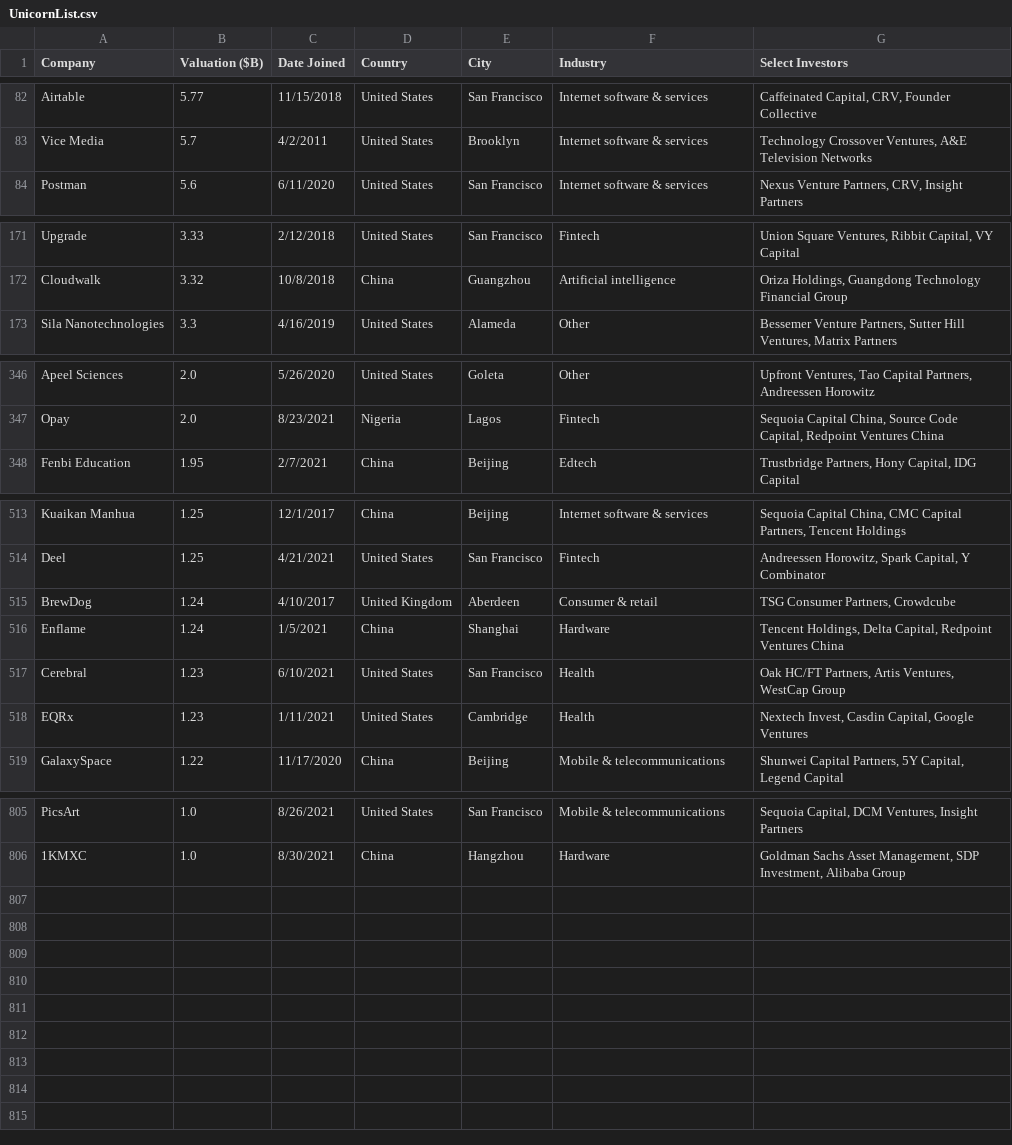
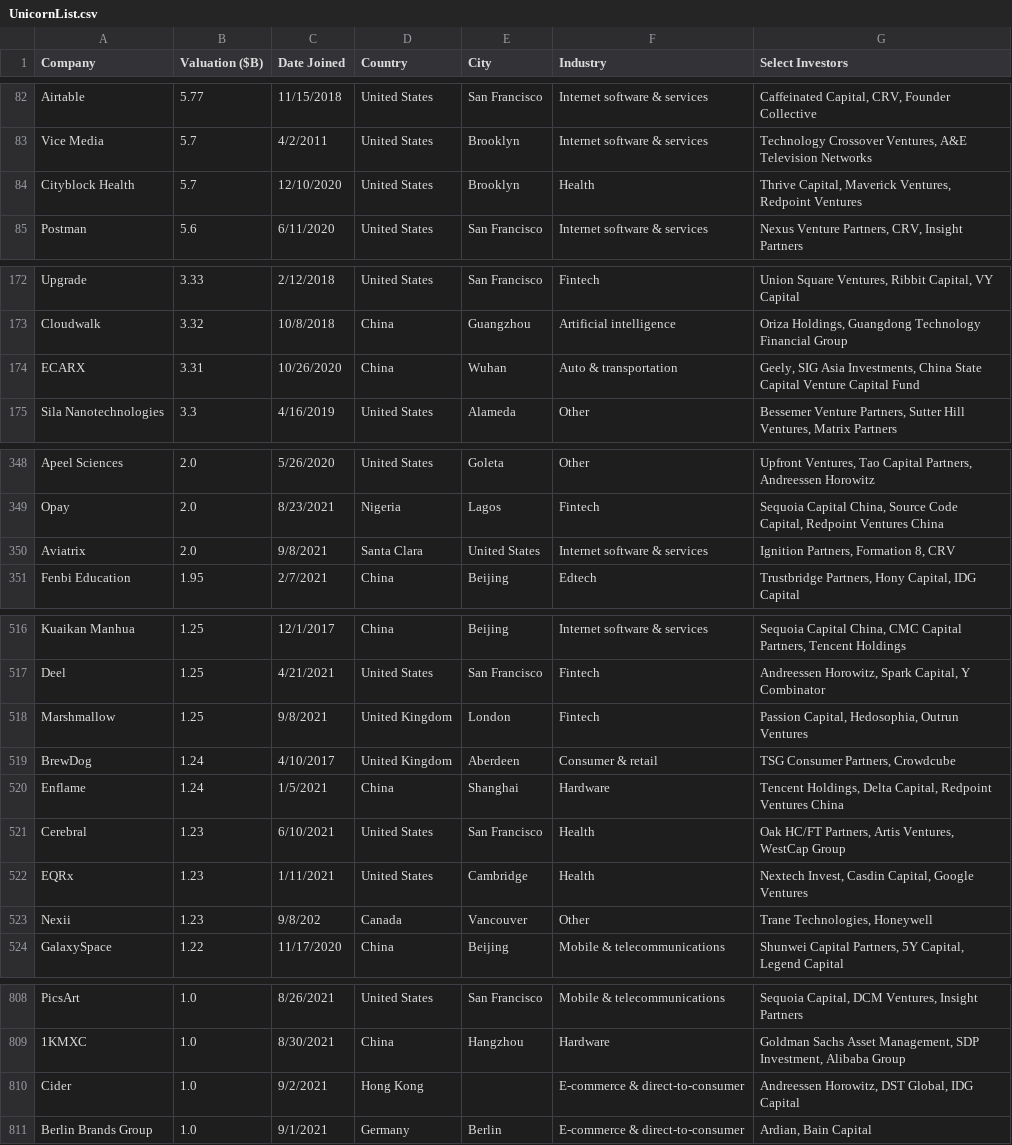
Before and after one commit to Hiromisa/unicorn-autoscrape, a CSV file: UnicornList.csv, drawn as a sheet; only a part is shown, gaps mark what is left out; the diff covers the shown part only.

```diff
--- a/UnicornList.csv
+++ b/UnicornList.csv
@@ -83,2 +83,3 @@ Airtable,5.77,11/15/2018,United States,San Francisco,Internet software & service
 Vice Media,5.7,4/2/2011,United States,Brooklyn,Internet software & services,"Technology Crossover Ventures, A&E Television Networks"
+Cityblock Health,5.7,12/10/2020,United States,Brooklyn,Health,"Thrive Capital, Maverick Ventures, Redpoint Ventures"
 Postman,5.6,6/11/2020,United States,San Francisco,Internet software & services,"Nexus Venture Partners, CRV, Insight Partners"
@@ -172,2 +173,3 @@ Upgrade,3.33,2/12/2018,United States,San Francisco,Fintech,"Union Square Venture
 Cloudwalk,3.32,10/8/2018,China,Guangzhou,Artificial intelligence,"Oriza Holdings, Guangdong Technology Financial Group"
+ECARX,3.31,10/26/2020,China,Wuhan,Auto & transportation,"Geely, SIG Asia Investments, China State Capital Venture Capital Fund"
 Sila Nanotechnologies,3.3,4/16/2019,United States,Alameda,Other,"Bessemer Venture Partners, Sutter Hill Ventures, Matrix Partners"
@@ -347,2 +349,3 @@ Apeel Sciences,2.0,5/26/2020,United States,Goleta,Other,"Upfront Ventures, Tao C
 Opay,2.0,8/23/2021,Nigeria,Lagos,Fintech,"Sequoia Capital China, Source Code Capital, Redpoint Ventures China"
+Aviatrix,2.0,9/8/2021,Santa Clara,United States,Internet software & services,"Ignition Partners, Formation 8, CRV"
 Fenbi Education,1.95,2/7/2021,China,Beijing,Edtech,"Trustbridge Partners, Hony Capital, IDG Capital"
@@ -514,2 +517,3 @@ Kuaikan Manhua,1.25,12/1/2017,China,Beijing,Internet software & services,"Sequoi
 Deel,1.25,4/21/2021,United States,San Francisco,Fintech,"Andreessen Horowitz, Spark Capital, Y Combinator"
+Marshmallow,1.25,9/8/2021,United Kingdom,London,Fintech,"Passion Capital, Hedosophia, Outrun Ventures"
 BrewDog,1.24,4/10/2017,United Kingdom,Aberdeen,Consumer & retail,"TSG Consumer Partners, Crowdcube"
@@ -518,2 +522,3 @@ Cerebral,1.23,6/10/2021,United States,San Francisco,Health,"Oak HC/FT Partners,
 EQRx,1.23,1/11/2021,United States,Cambridge,Health,"Nextech Invest, Casdin Capital, Google Ventures"
+Nexii,1.23,9/8/202,Canada,Vancouver,Other,"Trane Technologies, Honeywell"
 GalaxySpace,1.22,11/17/2020,China,Beijing,Mobile & telecommunications,"Shunwei Capital Partners, 5Y Capital, Legend Capital"
@@ -806 +809,3 @@ PicsArt,1.0,8/26/2021,United States,San Francisco,Mobile & telecommunications,"S
 1KMXC,1.0,8/30/2021,China,Hangzhou,Hardware,"Goldman Sachs Asset Management, SDP Investment, Alibaba Group"
+Cider,1.0,9/2/2021,Hong Kong,,E-commerce & direct-to-consumer,"Andreessen Horowitz, DST Global, IDG Capital"
+Berlin Brands Group,1.0,9/1/2021,Germany,Berlin,E-commerce & direct-to-consumer,"Ardian, Bain Capital"
```
Also changed, not shown: 1 added row, 3 removed rows and 3 edited cells elsewhere in this file.
